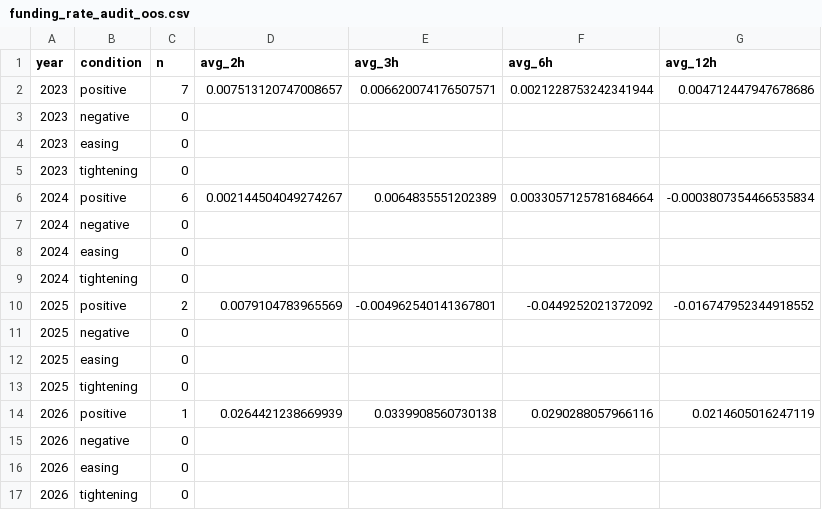
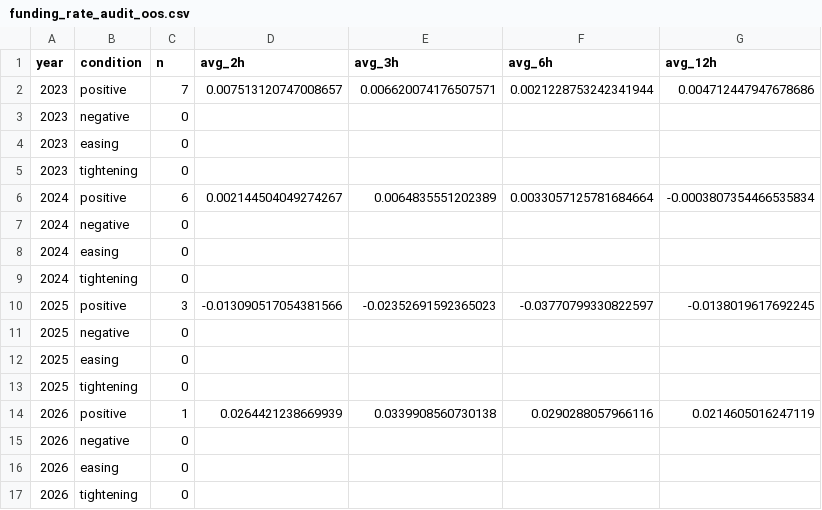
Before and after one commit to rikuudon24-beep/chocolate, a CSV file: results/funding_rate_audit_oos.csv, drawn as a sheet.

```diff
--- a/results/funding_rate_audit_oos.csv
+++ b/results/funding_rate_audit_oos.csv
@@ -9,3 +9,3 @@ year,condition,n,avg_2h,avg_3h,avg_6h,avg_12h
 2024,tightening,0,,,,
-2025,positive,2,0.0079104783965569,-0.004962540141367801,-0.0449252021372092,-0.016747952344918552
+2025,positive,3,-0.013090517054381566,-0.02352691592365023,-0.03770799330822597,-0.0138019617692245
 2025,negative,0,,,,
```
Also changed, not shown: results/funding_rate_audit_summary.csv, results/funding_rate_events.csv.
